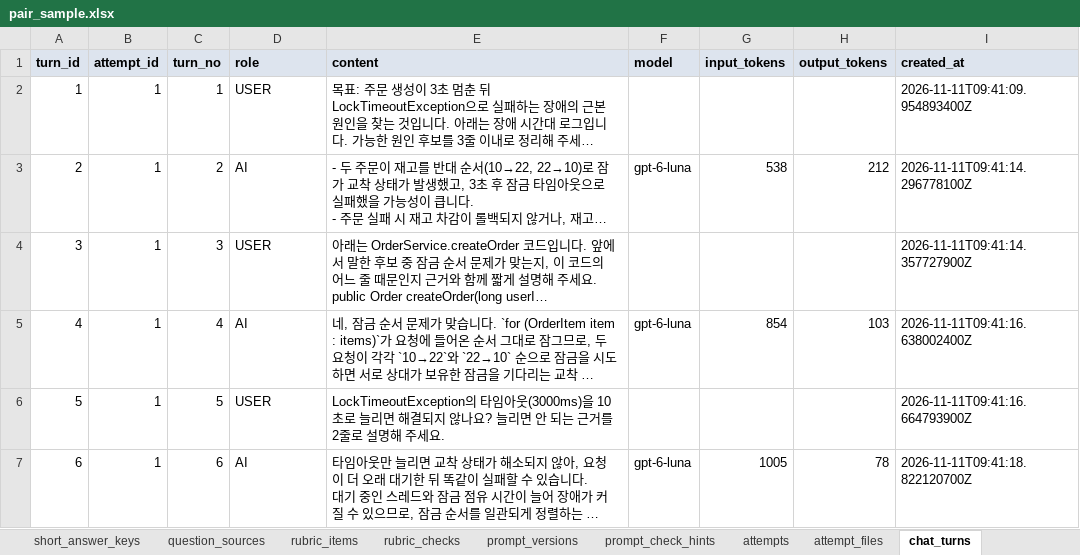
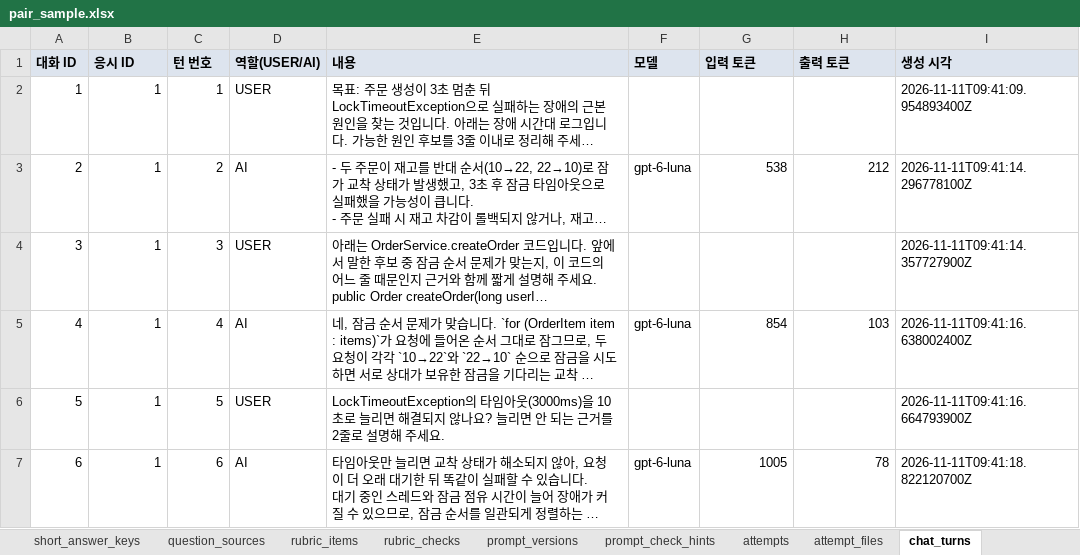
Before and after one commit to KosAmigo/pAIr-back, an Excel workbook: docs/erd/sample/pair_sample.xlsx, sheet chat_turns, drawn as a sheet; only a part is shown; long unchanged cells end in …; values as stored, in another font and other column widths than the file's, no borders; removed rows and columns are numbered as before the commit, all else as after; the diff names each change by its address in the sheet, - before the commit and + after, or states it on an @@ line.

```diff
--- a/docs/erd/sample/pair_sample.xlsx (sheet chat_turns)
+++ b/docs/erd/sample/pair_sample.xlsx (sheet chat_turns)
-row 1: turn_id | attempt_id | turn_no | role | content | model | input_tokens | output_tokens | created_at
+row 1: 대화 ID | 응시 ID | 턴 번호 | 역할(USER/AI) | 내용 | 모델 | 입력 토큰 | 출력 토큰 | 생성 시각
```
Also changed, not shown: sheet tasks, sheet attempts, sheet task_questions, sheet task_files, sheet chat_attachments, sheet scorings, 22 more sheets, 1 other file.
